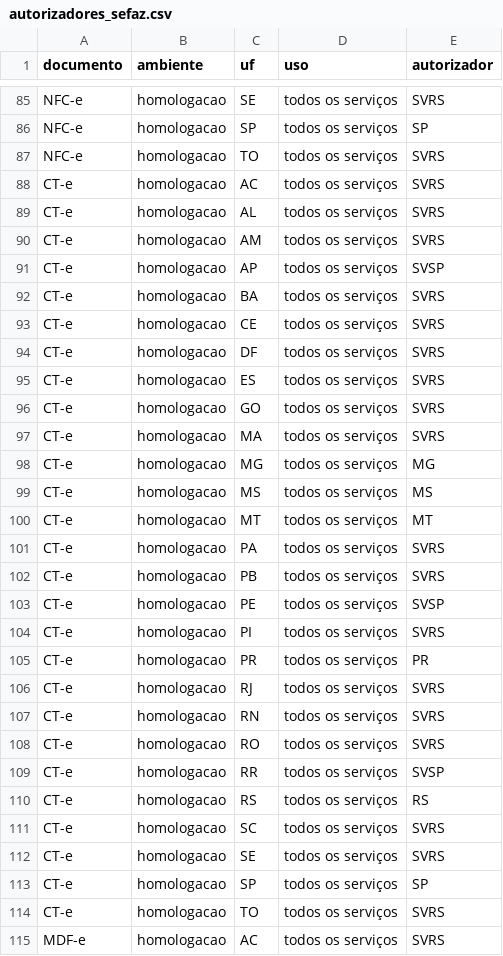
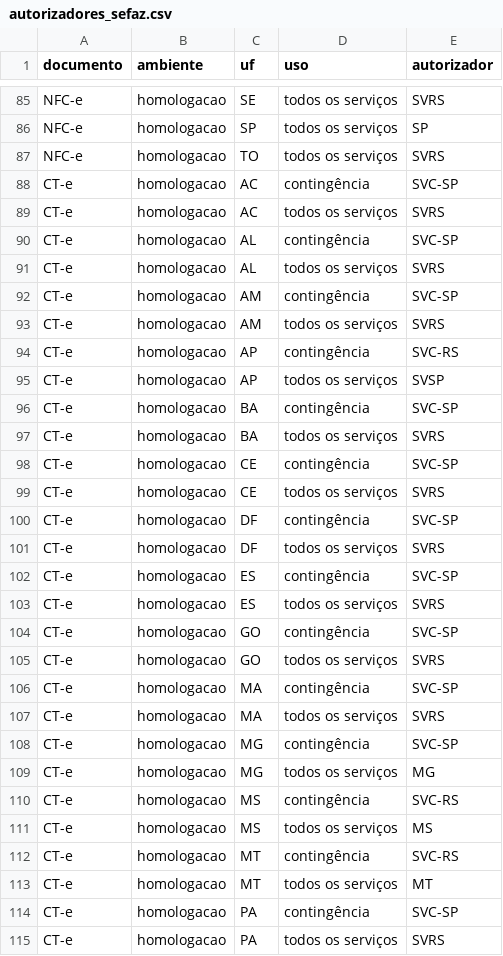
Before and after one commit to biuspoly/RNFe, a CSV file: inst/extdata/tabelas/autorizadores_sefaz.csv, drawn as a sheet; only a part is shown, gaps mark what is left out; the shorter side is filled out with more unchanged rows; the diff covers the shown part only; the diff names each change by its address in the sheet, - before the commit and + after, or states it on an @@ line.

```diff
--- a/inst/extdata/tabelas/autorizadores_sefaz.csv
+++ b/inst/extdata/tabelas/autorizadores_sefaz.csv
+row 88: CT-e | homologacao | AC | contingência | SVC-SP
+row 90: CT-e | homologacao | AL | contingência | SVC-SP
+row 92: CT-e | homologacao | AM | contingência | SVC-SP
+row 94: CT-e | homologacao | AP | contingência | SVC-RS
+row 96: CT-e | homologacao | BA | contingência | SVC-SP
+row 98: CT-e | homologacao | CE | contingência | SVC-SP
+row 100: CT-e | homologacao | DF | contingência | SVC-SP
+row 102: CT-e | homologacao | ES | contingência | SVC-SP
+row 104: CT-e | homologacao | GO | contingência | SVC-SP
+row 106: CT-e | homologacao | MA | contingência | SVC-SP
+row 108: CT-e | homologacao | MG | contingência | SVC-SP
+row 110: CT-e | homologacao | MS | contingência | SVC-RS
+row 112: CT-e | homologacao | MT | contingência | SVC-RS
+row 114: CT-e | homologacao | PA | contingência | SVC-SP
```
Also changed, not shown: 13 added rows elsewhere in this file, inst/extdata/tabelas/servicos_sefaz.csv, 19 other files.
